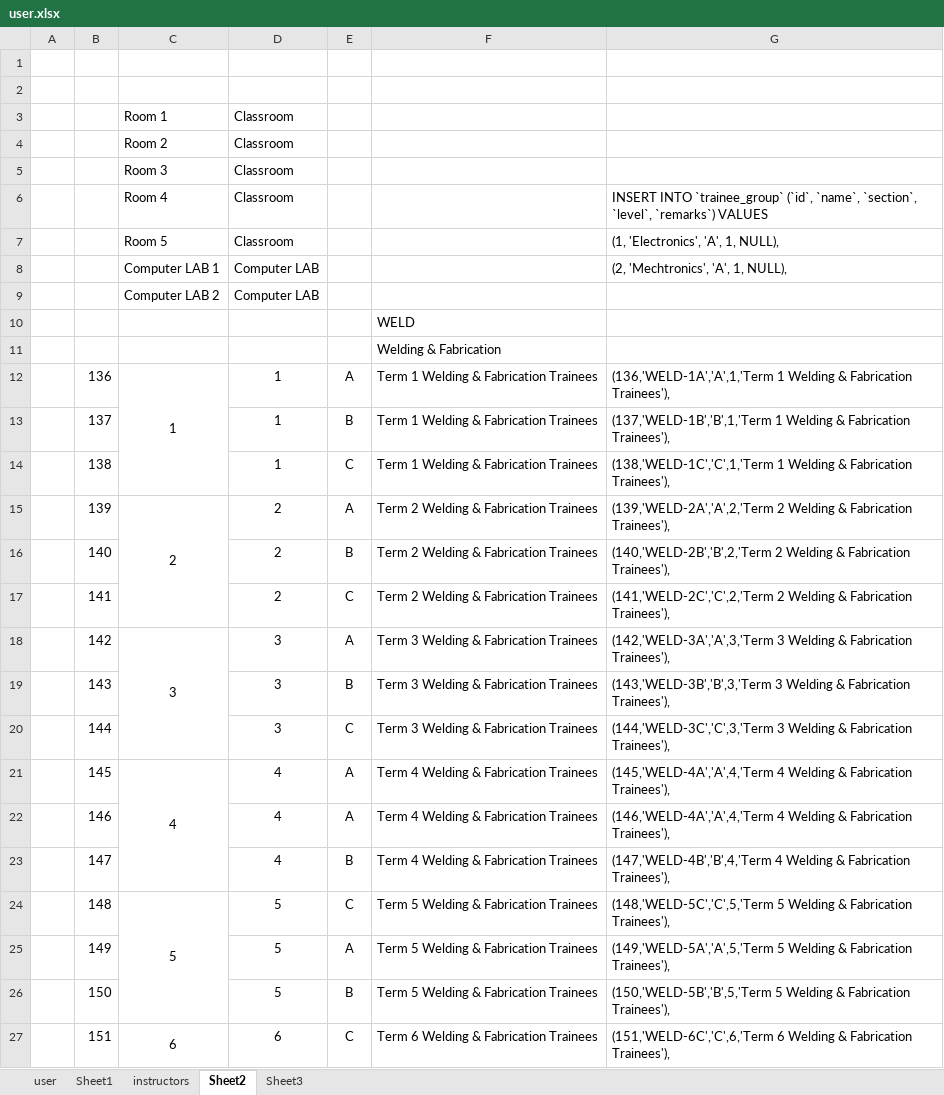
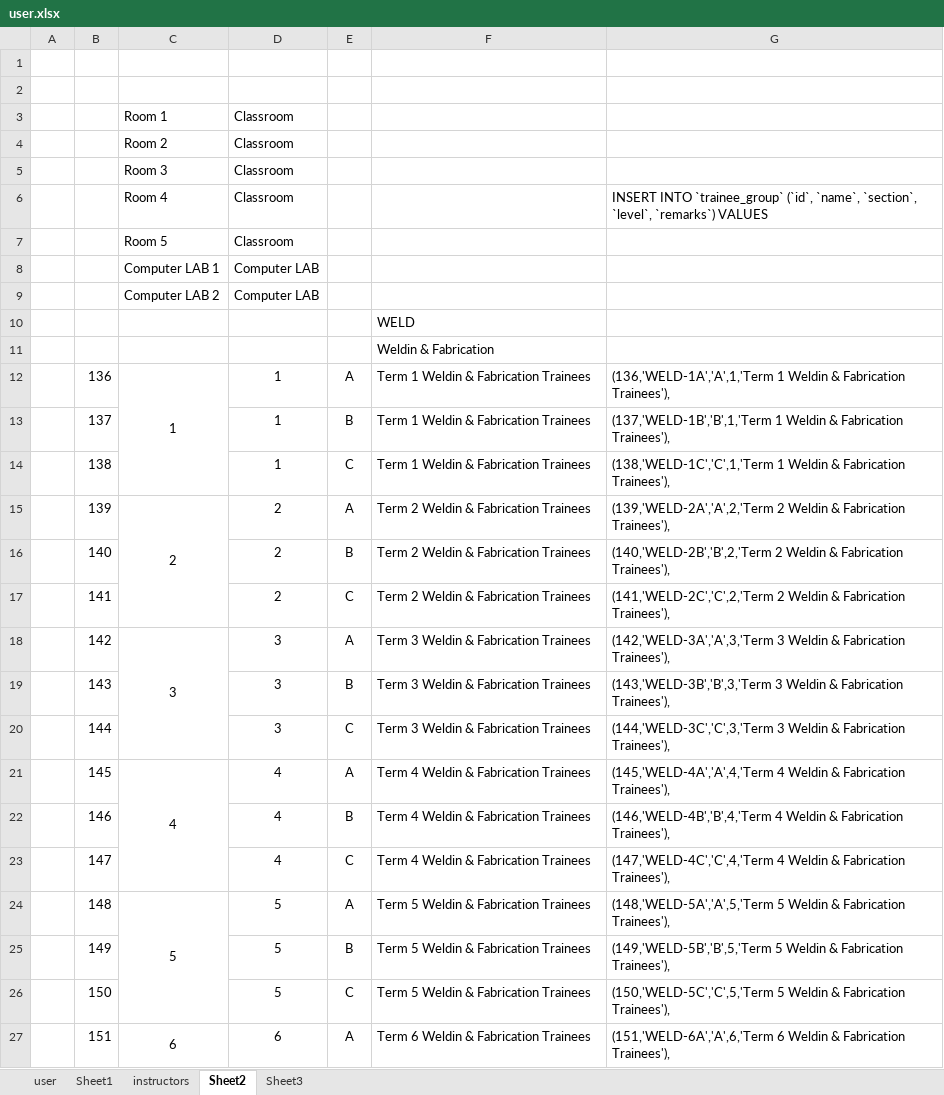
Before and after one commit to ercson-R8/vet-css, an Excel workbook: csv/user.xlsx, sheet Sheet2, drawn as a sheet; only a part is shown; values as stored, in another font and other column widths than the file's, no borders; the diff covers the shown part only; the diff names each change by its address in the sheet, - before the commit and + after, or states it on an @@ line.

```diff
--- a/csv/user.xlsx (sheet Sheet2)
+++ b/csv/user.xlsx (sheet Sheet2)
-G7: (1, 'Electronics', 'A', 1, NULL),
+G7: (empty)
-G8: (2, 'Mechtronics', 'A', 1, NULL),
+G8: (empty)
-F11: Welding & Fabrication
+F11: Weldin & Fabrication
-F12:F14: Term 1 Welding & Fabrication Trainees
+F12:F14: Term 1 Weldin & Fabrication Trainees
-G12: (136,'WELD-1A','A',1,'Term 1 Welding & Fabrication…
+G12: (136,'WELD-1A','A',1,'Term 1 Weldin & Fabrication…
-G13: (137,'WELD-1B','B',1,'Term 1 Welding & Fabrication…
+G13: (137,'WELD-1B','B',1,'Term 1 Weldin & Fabrication…
-G14: (138,'WELD-1C','C',1,'Term 1 Welding & Fabrication…
+G14: (138,'WELD-1C','C',1,'Term 1 Weldin & Fabrication…
-F15:F17: Term 2 Welding & Fabrication Trainees
+F15:F17: Term 2 Weldin & Fabrication Trainees
-G15: (139,'WELD-2A','A',2,'Term 2 Welding & Fabrication…
+G15: (139,'WELD-2A','A',2,'Term 2 Weldin & Fabrication…
-G16: (140,'WELD-2B','B',2,'Term 2 Welding & Fabrication…
+G16: (140,'WELD-2B','B',2,'Term 2 Weldin & Fabrication…
-G17: (141,'WELD-2C','C',2,'Term 2 Welding & Fabrication…
+G17: (141,'WELD-2C','C',2,'Term 2 Weldin & Fabrication…
-F18:F20: Term 3 Welding & Fabrication Trainees
+F18:F20: Term 3 Weldin & Fabrication Trainees
-G18: (142,'WELD-3A','A',3,'Term 3 Welding & Fabrication…
+G18: (142,'WELD-3A','A',3,'Term 3 Weldin & Fabrication…
-G19: (143,'WELD-3B','B',3,'Term 3 Welding & Fabrication…
+G19: (143,'WELD-3B','B',3,'Term 3 Weldin & Fabrication…
-G20: (144,'WELD-3C','C',3,'Term 3 Welding & Fabrication…
+G20: (144,'WELD-3C','C',3,'Term 3 Weldin & Fabrication…
-F21:F23: Term 4 Welding & Fabrication Trainees
+F21:F23: Term 4 Weldin & Fabrication Trainees
-G21: (145,'WELD-4A','A',4,'Term 4 Welding & Fabrication…
+G21: (145,'WELD-4A','A',4,'Term 4 Weldin & Fabrication…
-E22: A
+E22: B
-G22: (146,'WELD-4A','A',4,'Term 4 Welding & Fabrication…
+G22: (146,'WELD-4B','B',4,'Term 4 Weldin & Fabrication…
-E23: B
+E23: C
-G23: (147,'WELD-4B','B',4,'Term 4 Welding & Fabrication…
+G23: (147,'WELD-4C','C',4,'Term 4 Weldin & Fabrication…
-E24: C
+E24: A
-F24:F26: Term 5 Welding & Fabrication Trainees
+F24:F26: Term 5 Weldin & Fabrication Trainees
-G24: (148,'WELD-5C','C',5,'Term 5 Welding & Fabrication…
+G24: (148,'WELD-5A','A',5,'Term 5 Weldin & Fabrication…
-E25: A
+E25: B
-G25: (149,'WELD-5A','A',5,'Term 5 Welding & Fabrication…
+G25: (149,'WELD-5B','B',5,'Term 5 Weldin & Fabrication…
-E26: B
+E26: C
-G26: (150,'WELD-5B','B',5,'Term 5 Welding & Fabrication…
+G26: (150,'WELD-5C','C',5,'Term 5 Weldin & Fabrication…
-E27: C
+E27: A
-F27: Term 6 Welding & Fabrication Trainees
+F27: Term 6 Weldin & Fabrication Trainees
-G27: (151,'WELD-6C','C',6,'Term 6 Welding & Fabrication…
+G27: (151,'WELD-6A','A',6,'Term 6 Weldin & Fabrication…
```
Also changed, not shown: 30 edited cells elsewhere in this sheet, sheet instructors, 6 other files.
